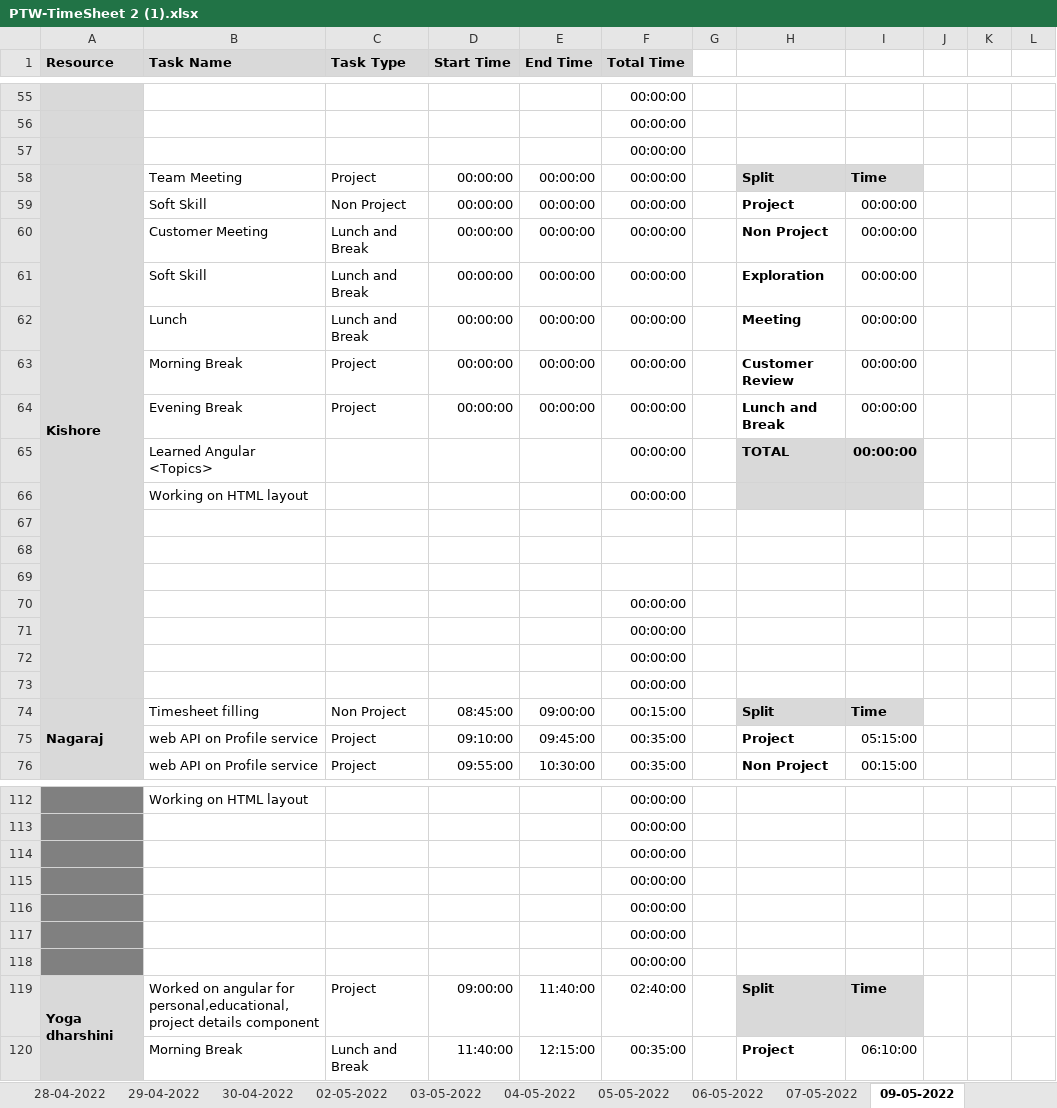
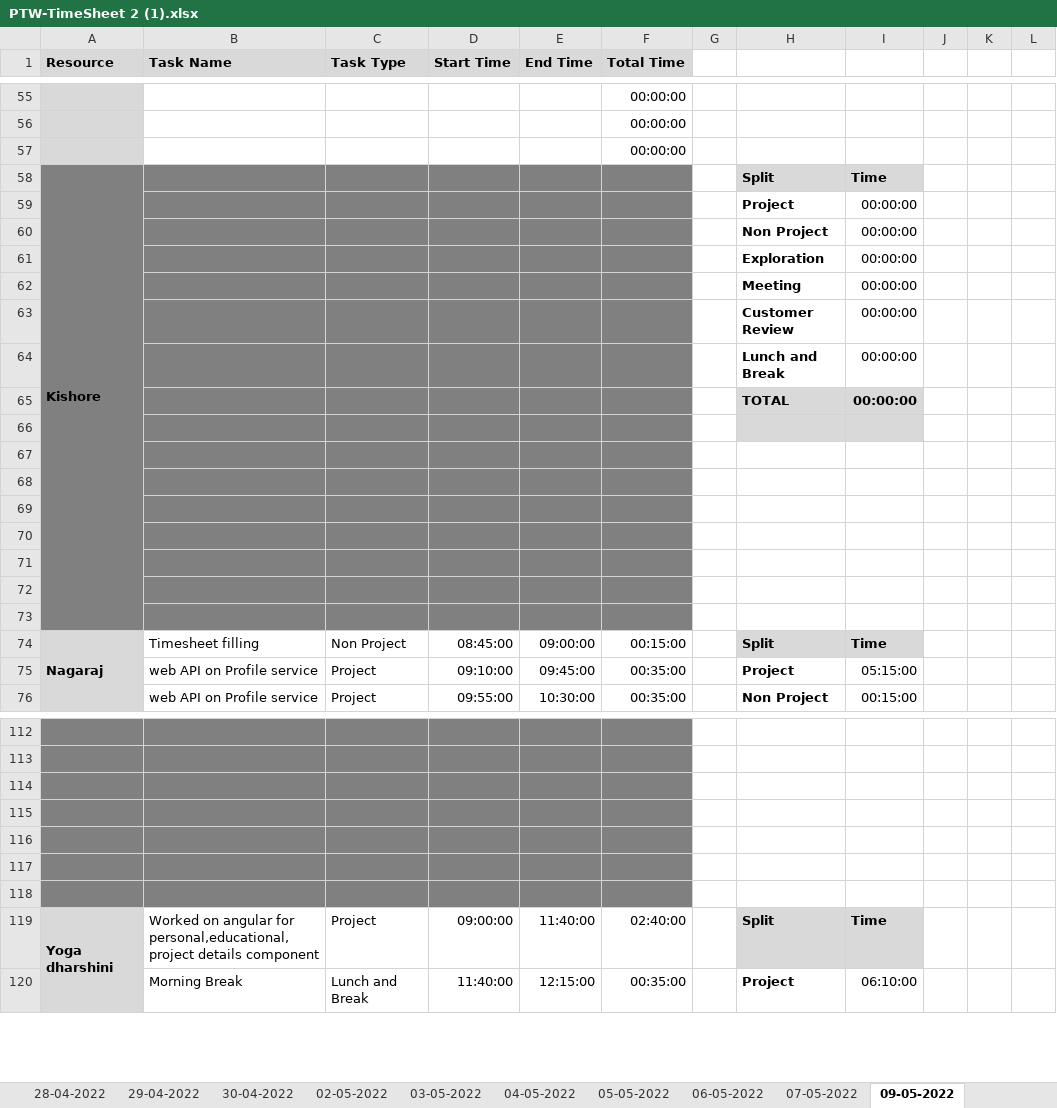
Before and after one commit to AspireTeamGenesis/Profile_Management, an Excel workbook: Process/Timesheet/PTW-TimeSheet 2 (1).xlsx, sheet 09-05-2022, drawn as a sheet; only a part is shown, gaps mark what is left out; values as stored, in another font and other column widths than the file's, no borders; conditional formats not drawn; removed rows and columns are numbered as before the commit, all else as after; rows hold the shown columns only; the diff covers the shown part only; the diff names each change by its address in the sheet, - before the commit and + after, or states it on an @@ line.

```diff
--- a/Process/Timesheet/PTW-TimeSheet 2 (1).xlsx (sheet 09-05-2022)
+++ b/Process/Timesheet/PTW-TimeSheet 2 (1).xlsx (sheet 09-05-2022)
-A58 fill: #D9D9D9
+A58 fill: #808080
-B58 (Task Name): Team Meeting
+B58 (Task Name): (empty)
-B58:F58 fill: none
+B58:F58 fill: #808080
-C58 (Task Type): Project
+C58 (Task Type): (empty)
-D58 (Start Time): 00:00:00
+D58 (Start Time): (empty)
-E58 (End Time): 00:00:00
+E58 (End Time): (empty)
-F58 (Total Time): 00:00:00
+F58 (Total Time): (empty)
-row 59:  | Soft Skill | Non Project | 00:00:00 | 00:00:00 | 00:00:00 |  | Project | 00:00:00
-row 60:  | Customer Meeting | Lunch and Break | 00:00:00 | 00:00:00 | 00:00:00 |  | Non Project | 00:00:00
-row 61:  | Soft Skill | Lunch and Break | 00:00:00 | 00:00:00 | 00:00:00 |  | Exploration | 00:00:00
-row 62:  | Lunch | Lunch and Break | 00:00:00 | 00:00:00 | 00:00:00 |  | Meeting | 00:00:00
-row 63:  | Morning Break | Project | 00:00:00 | 00:00:00 | 00:00:00 |  | Customer Review | 00:00:00
-row 64:  | Evening Break | Project | 00:00:00 | 00:00:00 | 00:00:00 |  | Lunch and Break | 00:00:00
-row 65:  | Learned Angular <Topics> |  |  |  | 00:00:00 |  | TOTAL | 00:00:00
-row 66:  | Working on HTML layout |  |  |  | 00:00:00
+row 59:  |  |  |  |  |  |  | Project | 00:00:00
+row 60:  |  |  |  |  |  |  | Non Project | 00:00:00
+row 61:  |  |  |  |  |  |  | Exploration | 00:00:00
+row 62:  |  |  |  |  |  |  | Meeting | 00:00:00
+row 63:  |  |  |  |  |  |  | Customer Review | 00:00:00
+row 64:  |  |  |  |  |  |  | Lunch and Break | 00:00:00
+row 65:  |  |  |  |  |  |  | TOTAL | 00:00:00
-A66:A72 fill: #D9D9D9
+A66:A72 fill: #808080
-B66:F72 fill: none
+B66:F72 fill: #808080
-H66:I66 fill: none
+H66:I66 fill: #D9D9D9
-F69:F72 (Total Time): 00:00:00
+F69:F72 (Total Time): (empty)
+row 73: (empty)
-row 112:  | Working on HTML layout |  |  |  | 00:00:00
+row 112: (empty)
-B112:F118 fill: none
+B112:F118 fill: #808080
-F113:F118 (Total Time): 00:00:00
+F113:F118 (Total Time): (empty)
```
Also changed, not shown: 14 added rows, 14 removed rows, 24 edited cells and cell formats elsewhere in this sheet, sheet 07-05-2022, sheet 06-05-2022, sheet 05-05-2022, other sheet tabs, formulas that keep their value.
